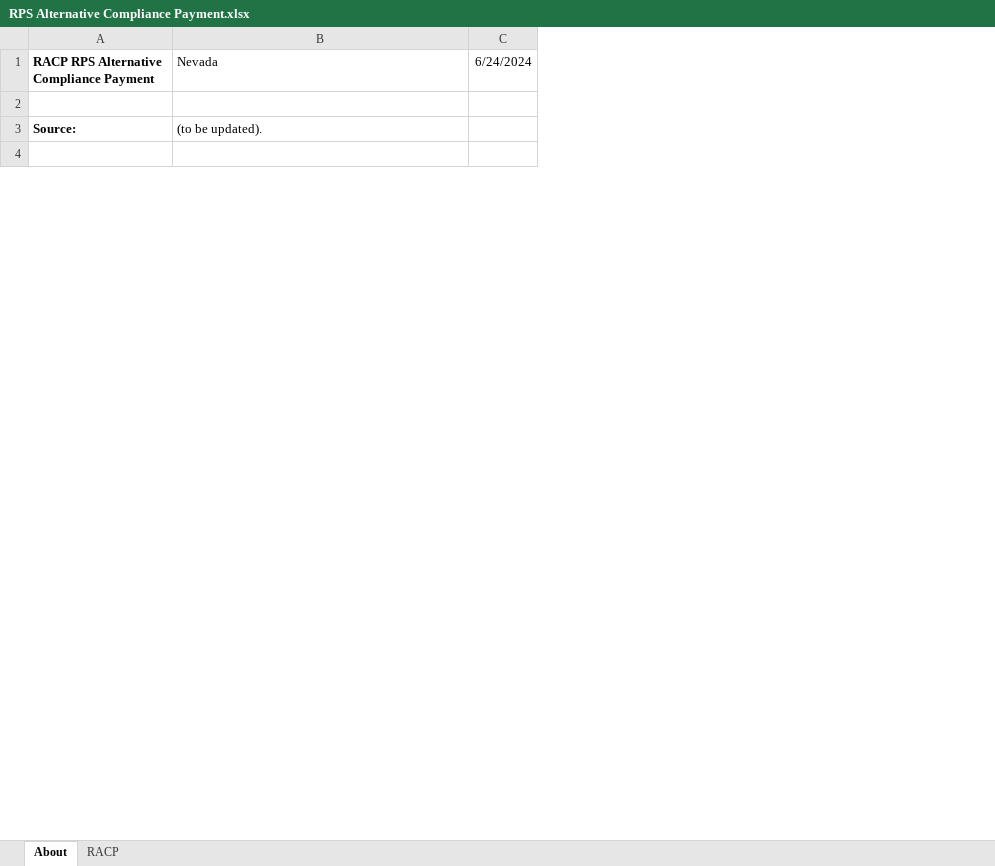
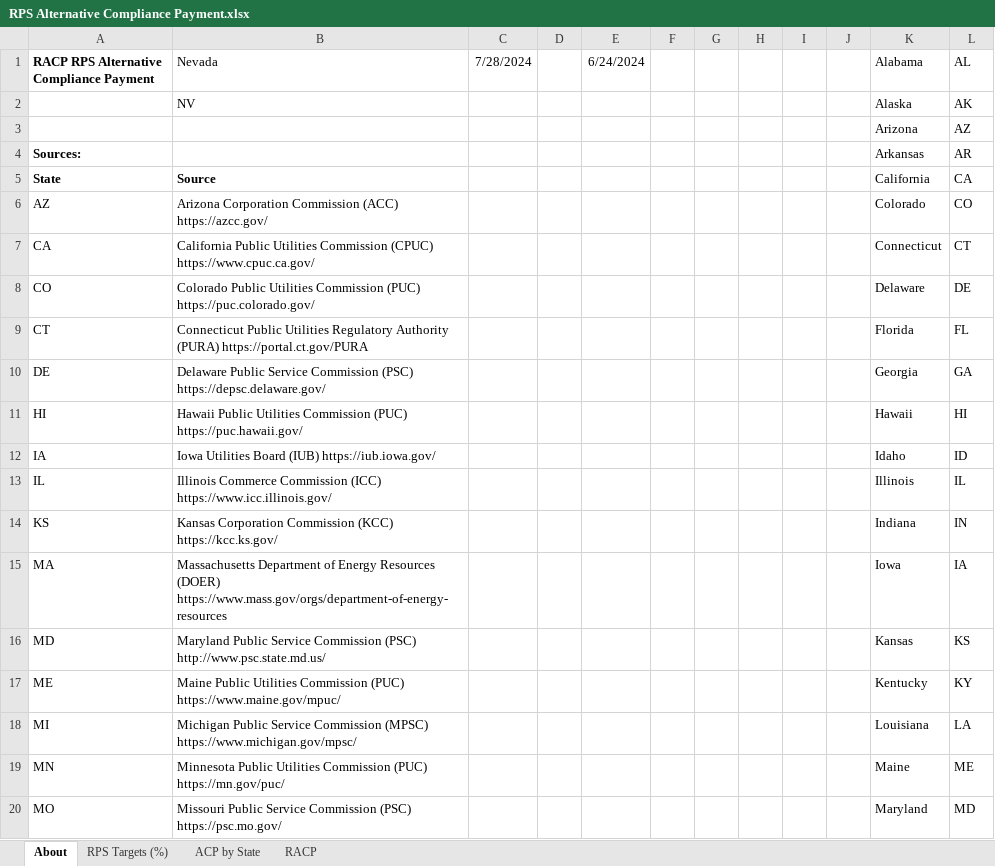
Before and after one commit to EnergyInnovation/eps-nevada, an Excel workbook: InputData/ctrl-settings/RACP/RPS Alternative Compliance Payment.xlsx, sheet About, drawn as a sheet; only a part is shown; values as stored, in another font and other column widths than the file's, no borders; conditional formats not drawn; removed rows and columns are numbered as before the commit, all else as after; the diff covers the shown part only; the diff names each change by its address in the sheet, - before the commit and + after, or states it on an @@ line.

```diff
--- a/InputData/ctrl-settings/RACP/RPS Alternative Compliance Payment.xlsx (sheet About)
+++ b/InputData/ctrl-settings/RACP/RPS Alternative Compliance Payment.xlsx (sheet About)
+sheet tab: RPS Targets (%)
+sheet tab: ACP by State
+column C (7/28/2024), empty
+column D, empty
+column F, empty
+column G, empty
+column H, empty
+column I, empty
+column J, empty
+column K (Alabama), rows 3-4: Arizona | Arkansas
+column L (AL), rows 3-4: AZ | AR
+row 2:  | NV |  |  |  |  |  |  |  |  | Alaska | AK
-row 3: (empty)
+row 3:  |  |  |  |  |  |  |  |  |  | Arizona | AZ
-row 3: Source: | (to be updated).
-row 4: (empty)
+row 4: Sources: |  |  |  |  |  |  |  |  |  | Arkansas | AR
+row 5: State | Source |  |  |  |  |  |  |  |  | California | CA
+row 6: AZ | Arizona Corporation Commission (ACC) https://azcc.gov/ |  |  |  |  |  |  |  |  | Colorado | CO
+row 7: CA | California Public Utilities Commission (CPUC) https://www.cpuc.ca.gov/ |  |  |  |  |  |  |  |  | Connecticut | CT
+row 8: CO | Colorado Public Utilities Commission (PUC) https://puc.colorado.gov/ |  |  |  |  |  |  |  |  | Delaware | DE
+row 9: CT | Connecticut Public Utilities Regulatory Authority (PURA) https://portal.ct.gov/PURA |  |  |  |  |  |  |  |  | Florida | FL
+row 10: DE | Delaware Public Service Commission (PSC) https://depsc.delaware.gov/ |  |  |  |  |  |  |  |  | Georgia | GA
+row 11: HI | Hawaii Public Utilities Commission (PUC) https://puc.hawaii.gov/ |  |  |  |  |  |  |  |  | Hawaii | HI
+row 12: IA | Iowa Utilities Board (IUB) https://iub.iowa.gov/ |  |  |  |  |  |  |  |  | Idaho | ID
+row 13: IL | Illinois Commerce Commission (ICC) https://www.icc.illinois.gov/ |  |  |  |  |  |  |  |  | Illinois | IL
+row 14: KS | Kansas Corporation Commission (KCC) https://kcc.ks.gov/ |  |  |  |  |  |  |  |  | Indiana | IN
+row 15: MA | Massachusetts Department of Energy Resources (DOER) https://www.mass.gov/orgs/department-of-energy-resources |  |  |  |  |  |  |  |  | Iowa | IA
+row 16: MD | Maryland Public Service Commission (PSC) http://www.psc.state.md.us/ |  |  |  |  |  |  |  |  | Kansas | KS
+row 17: ME | Maine Public Utilities Commission (PUC) https://www.maine.gov/mpuc/ |  |  |  |  |  |  |  |  | Kentucky | KY
+row 18: MI | Michigan Public Service Commission (MPSC) https://www.michigan.gov/mpsc/ |  |  |  |  |  |  |  |  | Louisiana | LA
+row 19: MN | Minnesota Public Utilities Commission (PUC) https://mn.gov/puc/ |  |  |  |  |  |  |  |  | Maine | ME
+row 20: MO | Missouri Public Service Commission (PSC) https://psc.mo.gov/ |  |  |  |  |  |  |  |  | Maryland | MD
```
Also changed, not shown: 33 added rows and 4 edited cells elsewhere in this sheet, sheet RACP, charts or pictures, InputData/elec/CDRDfRCP/Cln Dsptchble Rsrc Dmnd for Rlbty Curve Param.xlsx, InputData/elec/HOC/HOC Hydro Opportunity Costs.xlsx, 19 other files.
